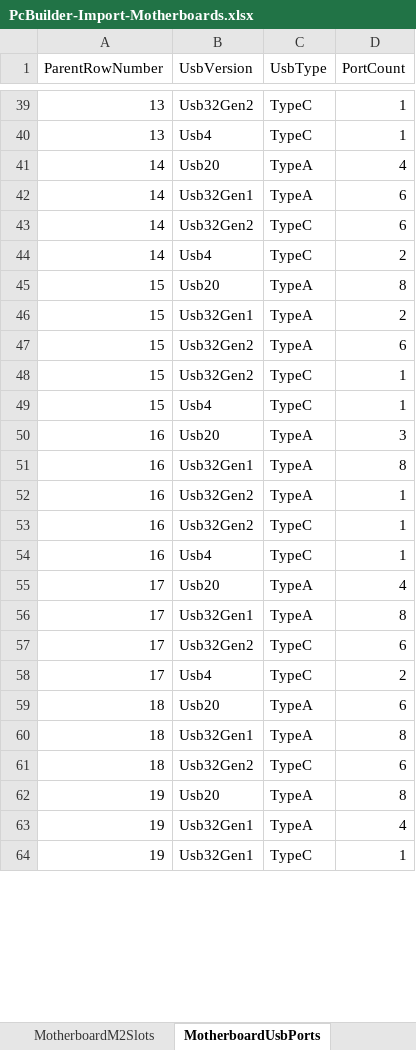
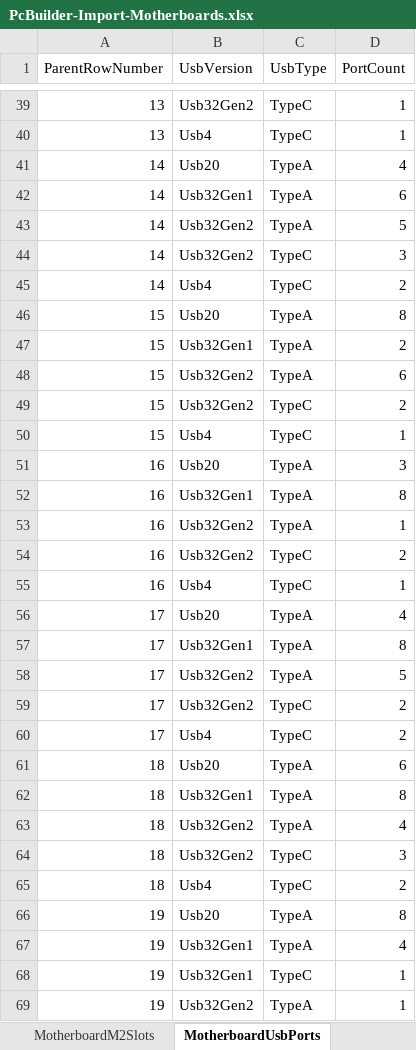
Before and after one commit to BuiltByFelixCheung/PcBuilder, an Excel workbook: Datasheets/PcBuilder-Import-Motherboards.xlsx, sheet MotherboardUsbPorts, drawn as a sheet; only a part is shown, gaps mark what is left out; values as stored, in another font and other column widths than the file's, no borders; addresses are those after the commit; the diff covers the shown part only; the diff names each change by its address in the sheet, - before the commit and + after, or states it on an @@ line.

```diff
--- a/Datasheets/PcBuilder-Import-Motherboards.xlsx (sheet MotherboardUsbPorts)
+++ b/Datasheets/PcBuilder-Import-Motherboards.xlsx (sheet MotherboardUsbPorts)
+row 43: 14 | Usb32Gen2 | TypeA | 5
-D44 (PortCount): 6
+D44 (PortCount): 3
-D49 (PortCount): 1
+D49 (PortCount): 2
-D54 (PortCount): 1
+D54 (PortCount): 2
+row 58: 17 | Usb32Gen2 | TypeA | 5
-D59 (PortCount): 6
+D59 (PortCount): 2
+row 63: 18 | Usb32Gen2 | TypeA | 4
-D64 (PortCount): 6
+D64 (PortCount): 3
+row 65: 18 | Usb4 | TypeC | 2
+row 69: 19 | Usb32Gen2 | TypeA | 1
```
Also changed, not shown: 17 added rows, 5 moved rows and 42 edited cells elsewhere in this sheet, sheet MotherboardM2Slots, sheet MotherboardPcieSlots, sheet Motherboards, Datasheets/PcBuilder-Import-ChassisFans.xlsx.
